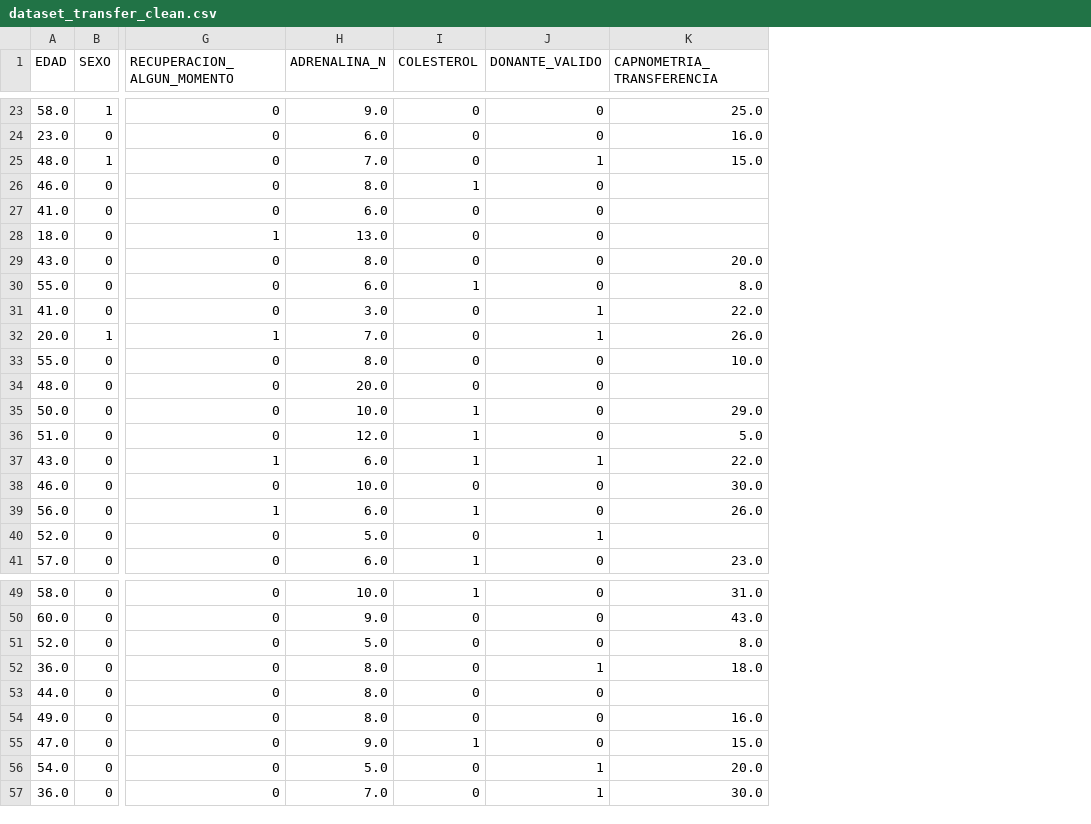
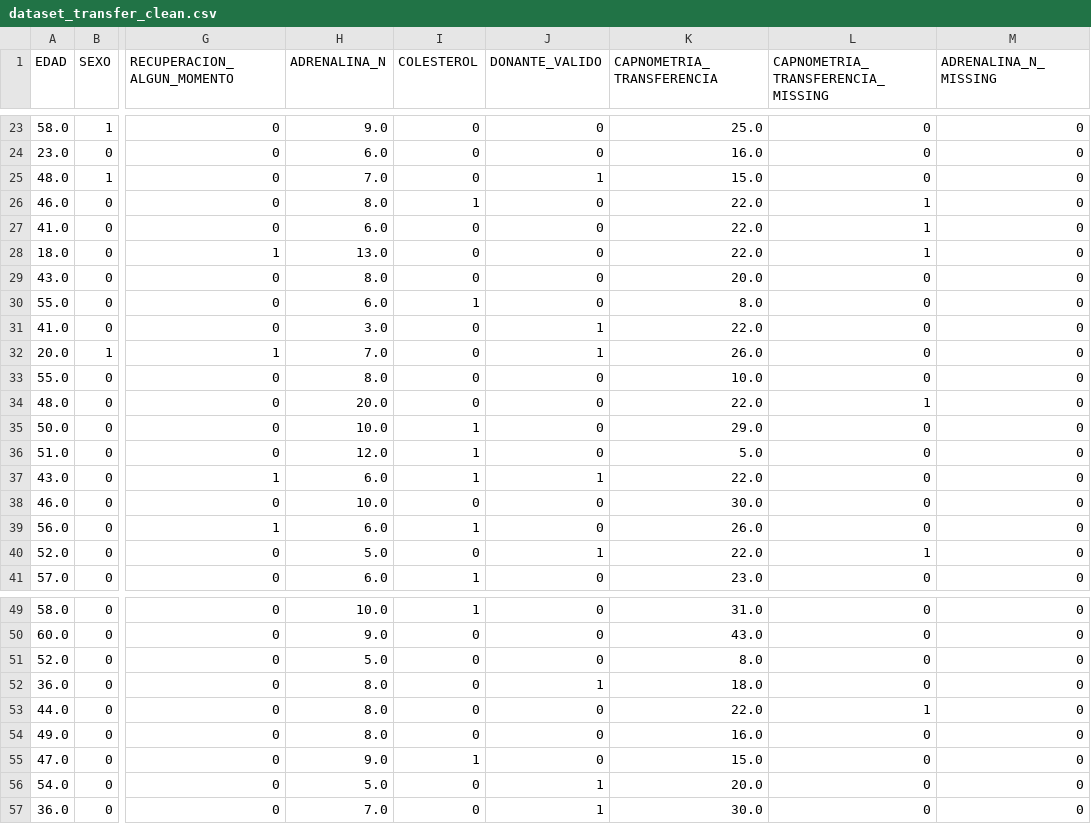
Before and after one commit to maritriv/TFG-Donacion-Renal-ml-web, a CSV file: data/processed/dataset_transfer_clean.csv, drawn as a sheet; only a part is shown, gaps mark what is left out; the diff covers the shown part only; the diff names each change by its address in the sheet, - before the commit and + after, or states it on an @@ line.

```diff
--- a/data/processed/dataset_transfer_clean.csv
+++ b/data/processed/dataset_transfer_clean.csv
+column L, row 1: CAPNOMETRIA_TRANSFERENCIA_MISSING; rows 23-41: 0 | 0 | 0 | 1 | 1 | 1 | 0 | 0 | 0 | 0 | 0 | 1 | 0 | 0 | 0 | 0 | 0 | 1 | 0; rows 49-57: 0 | 0 | 0 | 0 | 1 | 0 | 0 | 0 | 0
+column M (ADRENALINA_N_MISSING), rows 23-41: all 0; rows 49-57: all 0
-K26:K28 (CAPNOMETRIA_TRANSFERENCIA): (empty)
+K26:K28 (CAPNOMETRIA_TRANSFERENCIA): 22.0
-K34 (CAPNOMETRIA_TRANSFERENCIA): (empty)
+K34 (CAPNOMETRIA_TRANSFERENCIA): 22.0
-K40 (CAPNOMETRIA_TRANSFERENCIA): (empty)
+K40 (CAPNOMETRIA_TRANSFERENCIA): 22.0
-K53 (CAPNOMETRIA_TRANSFERENCIA): (empty)
+K53 (CAPNOMETRIA_TRANSFERENCIA): 22.0
```
Also changed, not shown: 8 edited cells elsewhere in this file, data/processed/dataset_mid_clean.csv, 17 other files.
